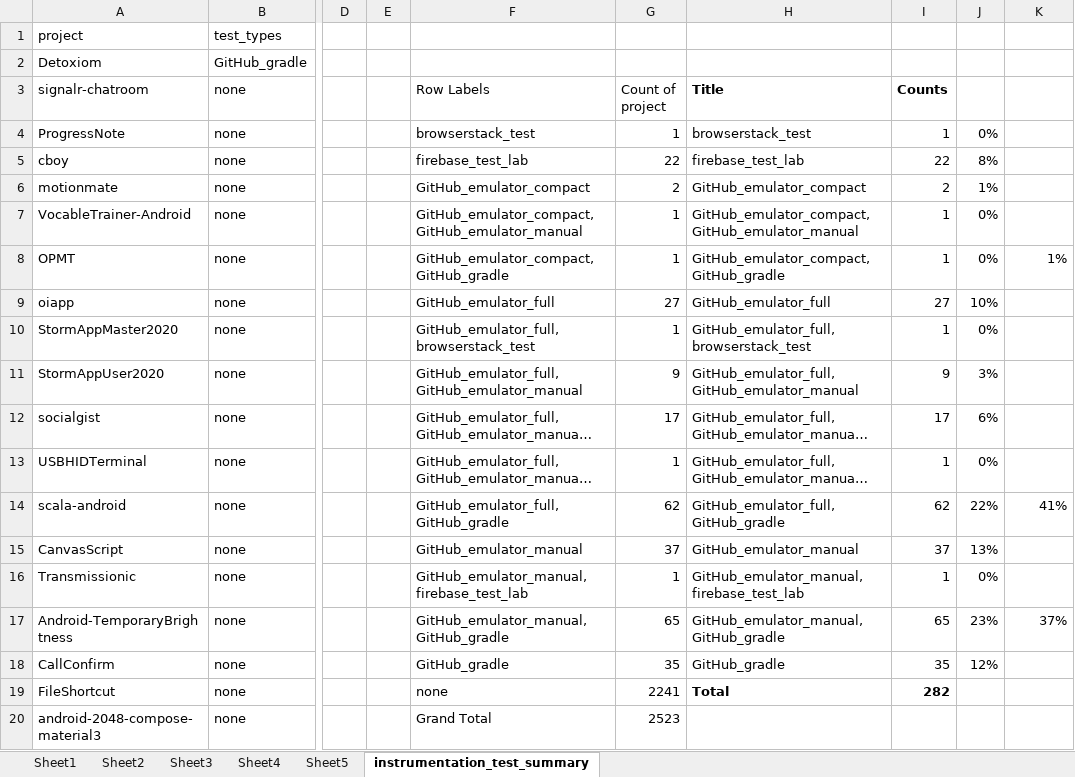
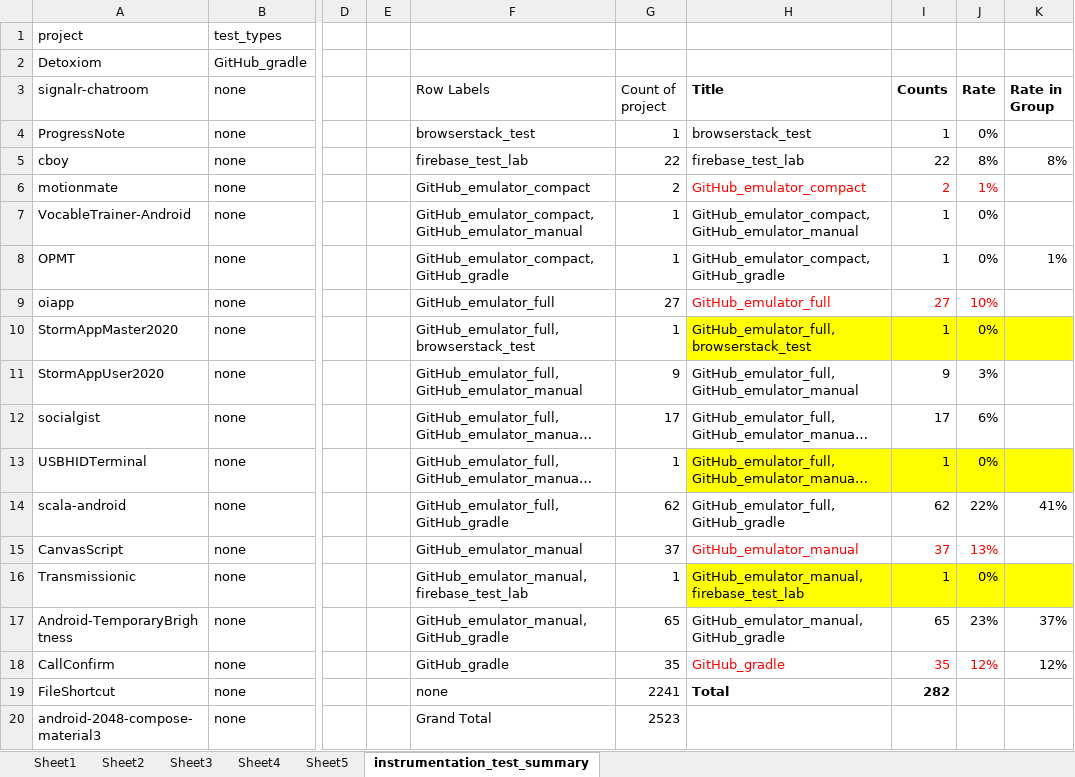
Before and after one commit to behnamparsa/Android-Mobile-Apps, an Excel workbook: instrumentation_test_summary_final.xlsx, sheet instrumentation_test_summary, drawn as a sheet; only a part is shown, gaps mark what is left out; long unchanged cells end in …; values as stored, in another font and other column widths than the file's, no borders; the diff names each change by its address in the sheet, - before the commit and + after, or states it on an @@ line.

Commit message:
May 24 10:44am

```diff
--- a/instrumentation_test_summary_final.xlsx (sheet instrumentation_test_summary)
+++ b/instrumentation_test_summary_final.xlsx (sheet instrumentation_test_summary)
-J3: (empty)
+J3: Rate
-K3: (empty)
+K3: Rate in Group
-K5 (Rate in Group): (empty)
+K5 (Rate in Group): 8%
-H6:J6 text colour: black
+H6:J6 text colour: #FF0000
-H9:J9 text colour: black
+H9:J9 text colour: #FF0000
-H10:K10 fill: none
+H10:K10 fill: #FFFF00
-H13:K13 fill: none
+H13:K13 fill: #FFFF00
-H15:J15 text colour: black
+H15:J15 text colour: #FF0000
-H16:K16 fill: none
+H16:K16 fill: #FFFF00
-H18:J18 text colour: black
+H18:J18 text colour: #FF0000
-K18 (Rate in Group): (empty)
+K18 (Rate in Group): 12%
```
